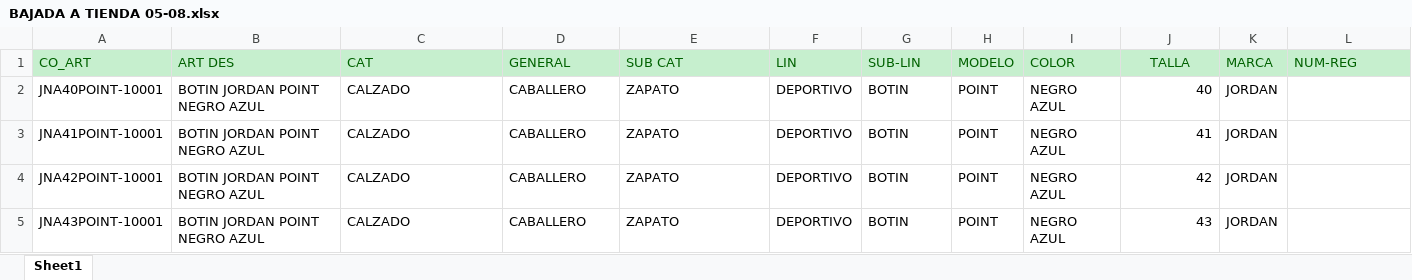
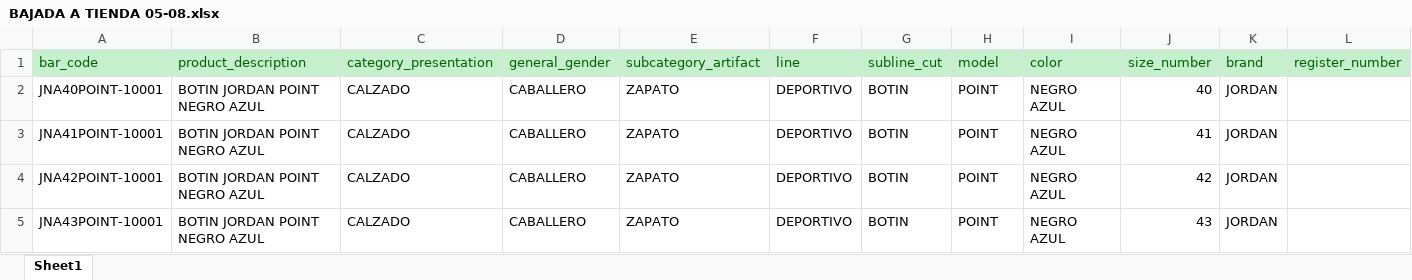
Before and after one commit to torreta/ExcelNamesToCode, an Excel workbook: INVENTARIOS DEPOSITO/BAJADA A TIENDA 05-08.xlsx, sheet Sheet1, drawn as a sheet; only a part is shown; values as stored, in another font and other column widths than the file's, no borders; removed rows and columns are numbered as before the commit, all else as after; rows hold the shown columns only; the diff names each change by its address in the sheet, - before the commit and + after, or states it on an @@ line.

Commit message:
adaptando los headers

```diff
--- a/INVENTARIOS DEPOSITO/BAJADA A TIENDA 05-08.xlsx (sheet Sheet1)
+++ b/INVENTARIOS DEPOSITO/BAJADA A TIENDA 05-08.xlsx (sheet Sheet1)
-row 1: CO_ART | ART DES | CAT | GENERAL | SUB CAT | LIN | SUB-LIN | MODELO | COLOR | TALLA | MARCA | NUM-REG
+row 1: bar_code | product_description | category_presentation | general_gender | subcategory_artifact | line | subline_cut | model | color | size_number | brand | register_number
```
